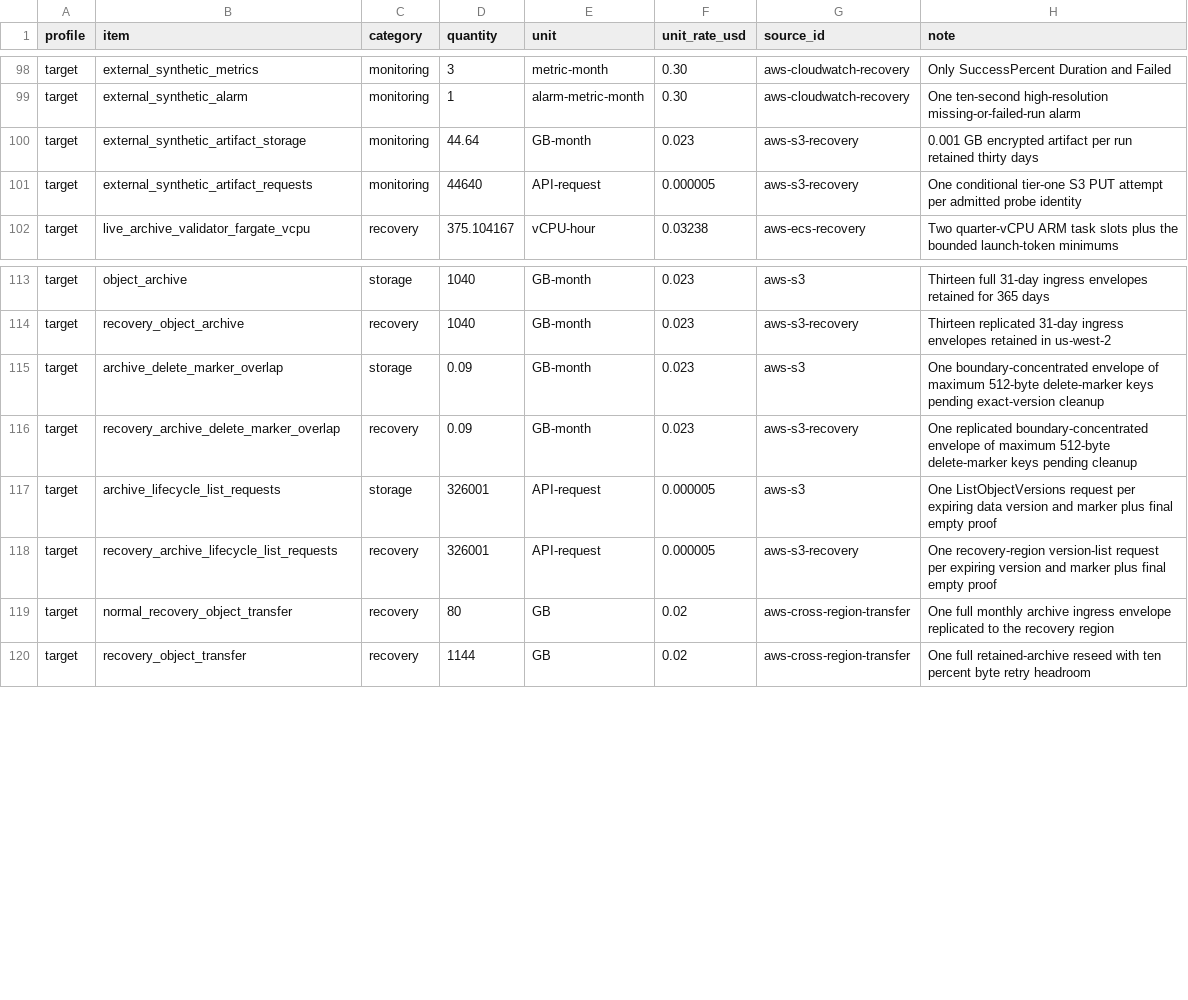
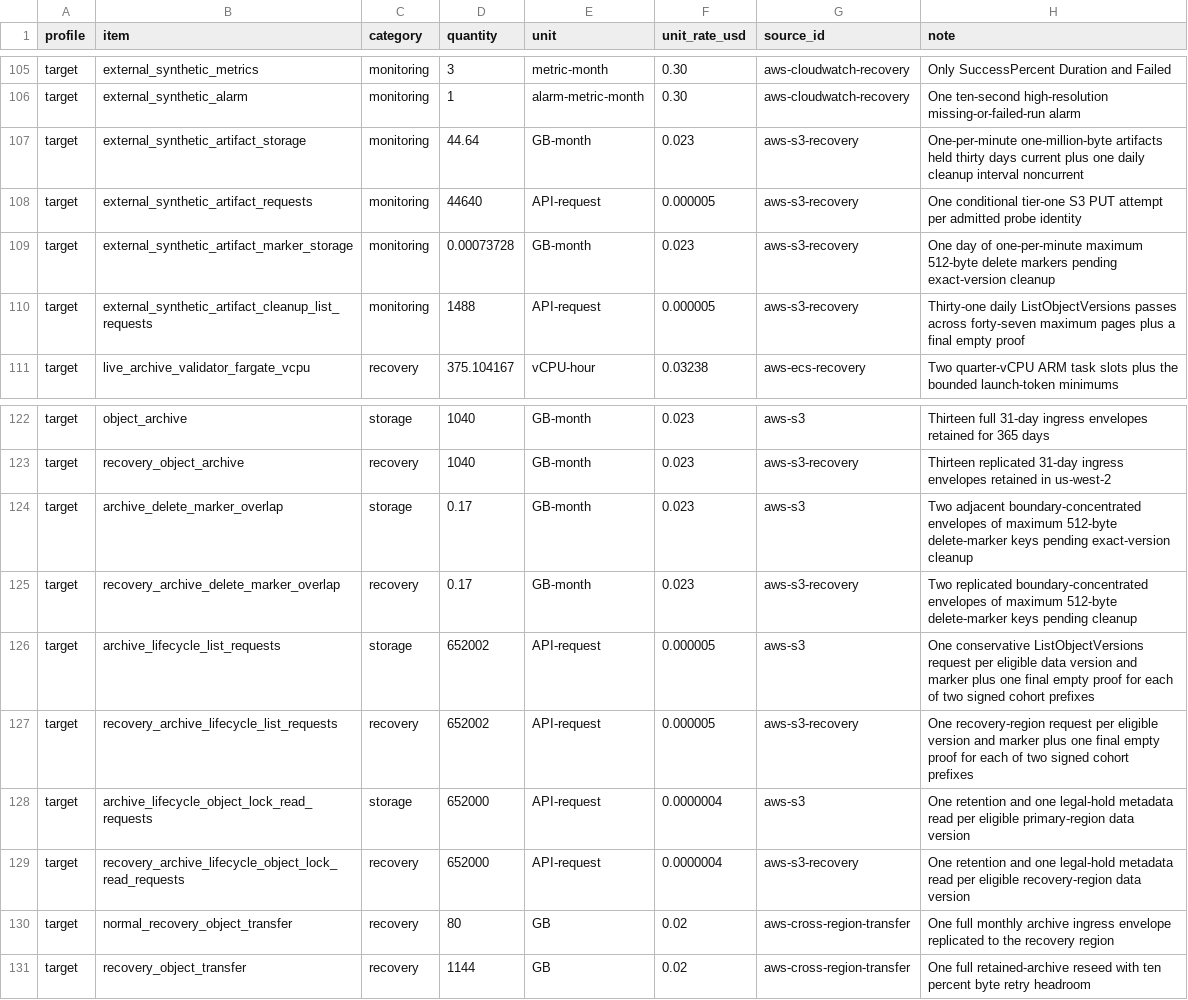
Before and after one commit to ArdurAI/veer, a TSV file: docs/architecture/cost-model/inputs.tsv, drawn as a sheet; only a part is shown, gaps mark what is left out; the diff covers the shown part only.

Commit message:
docs(architecture): complete versioned evidence bounds
Closes #84

Signed-off-by: Gnani Rahul Nutakki <gnani.nutakki@gmail.com>

```diff
--- a/docs/architecture/cost-model/inputs.tsv
+++ b/docs/architecture/cost-model/inputs.tsv
@@ -99,4 +106,6 @@ target	external_synthetic_metrics	monitoring	3	metric-month	0.30	aws-cloudwatch-
 target	external_synthetic_alarm	monitoring	1	alarm-metric-month	0.30	aws-cloudwatch-recovery	One ten-second high-resolution missing-or-failed-run alarm
-target	external_synthetic_artifact_storage	monitoring	44.64	GB-month	0.023	aws-s3-recovery	0.001 GB encrypted artifact per run retained thirty days
+target	external_synthetic_artifact_storage	monitoring	44.64	GB-month	0.023	aws-s3-recovery	One-per-minute one-million-byte artifacts held thirty days current plus one daily cleanup interval noncurrent
 target	external_synthetic_artifact_requests	monitoring	44640	API-request	0.000005	aws-s3-recovery	One conditional tier-one S3 PUT attempt per admitted probe identity
+target	external_synthetic_artifact_marker_storage	monitoring	0.00073728	GB-month	0.023	aws-s3-recovery	One day of one-per-minute maximum 512-byte delete markers pending exact-version cleanup
+target	external_synthetic_artifact_cleanup_list_requests	monitoring	1488	API-request	0.000005	aws-s3-recovery	Thirty-one daily ListObjectVersions passes across forty-seven maximum pages plus a final empty proof
 target	live_archive_validator_fargate_vcpu	recovery	375.104167	vCPU-hour	0.03238	aws-ecs-recovery	Two quarter-vCPU ARM task slots plus the bounded launch-token minimums
@@ -114,6 +123,8 @@ target	object_archive	storage	1040	GB-month	0.023	aws-s3	Thirteen full 31-day in
 target	recovery_object_archive	recovery	1040	GB-month	0.023	aws-s3-recovery	Thirteen replicated 31-day ingress envelopes retained in us-west-2
-target	archive_delete_marker_overlap	storage	0.09	GB-month	0.023	aws-s3	One boundary-concentrated envelope of maximum 512-byte delete-marker keys pending exact-version cleanup
-target	recovery_archive_delete_marker_overlap	recovery	0.09	GB-month	0.023	aws-s3-recovery	One replicated boundary-concentrated envelope of maximum 512-byte delete-marker keys pending cleanup
-target	archive_lifecycle_list_requests	storage	326001	API-request	0.000005	aws-s3	One ListObjectVersions request per expiring data version and marker plus final empty proof
-target	recovery_archive_lifecycle_list_requests	recovery	326001	API-request	0.000005	aws-s3-recovery	One recovery-region version-list request per expiring version and marker plus final empty proof
+target	archive_delete_marker_overlap	storage	0.17	GB-month	0.023	aws-s3	Two adjacent boundary-concentrated envelopes of maximum 512-byte delete-marker keys pending exact-version cleanup
+target	recovery_archive_delete_marker_overlap	recovery	0.17	GB-month	0.023	aws-s3-recovery	Two replicated boundary-concentrated envelopes of maximum 512-byte delete-marker keys pending cleanup
+target	archive_lifecycle_list_requests	storage	652002	API-request	0.000005	aws-s3	One conservative ListObjectVersions request per eligible data version and marker plus one final empty proof for each of two signed cohort prefixes
+target	recovery_archive_lifecycle_list_requests	recovery	652002	API-request	0.000005	aws-s3-recovery	One recovery-region request per eligible version and marker plus one final empty proof for each of two signed cohort prefixes
+target	archive_lifecycle_object_lock_read_requests	storage	652000	API-request	0.0000004	aws-s3	One retention and one legal-hold metadata read per eligible primary-region data version
+target	recovery_archive_lifecycle_object_lock_read_requests	recovery	652000	API-request	0.0000004	aws-s3-recovery	One retention and one legal-hold metadata read per eligible recovery-region data version
 target	normal_recovery_object_transfer	recovery	80	GB	0.02	aws-cross-region-transfer	One full monthly archive ingress envelope replicated to the recovery region
```
Also changed, not shown: 10 added rows and 13 edited cells elsewhere in this file, 7 other files.
